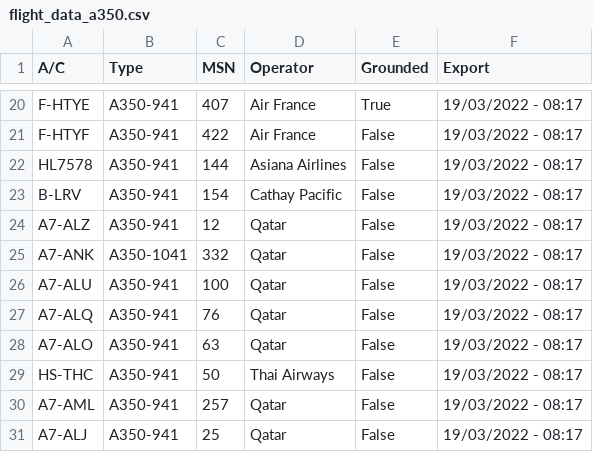
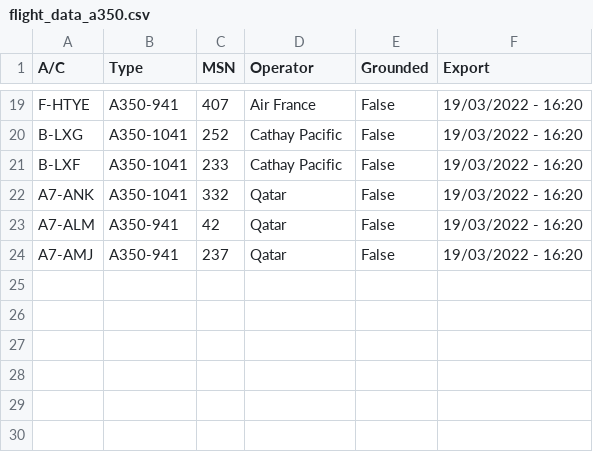
Before and after one commit to clintjb/clintjb.github.v2, a CSV file: _data/flight_data_a350.csv, drawn as a sheet; only a part is shown, gaps mark what is left out; removed rows and columns are numbered as before the commit, all else as after; the diff covers the shown part only; the diff names each change by its address in the sheet, - before the commit and + after, or states it on an @@ line.

```diff
--- a/_data/flight_data_a350.csv
+++ b/_data/flight_data_a350.csv
-E19 (Grounded): True
+E19 (Grounded): False
-F19 (Export): 19/03/2022 - 08:17
+F19 (Export): 19/03/2022 - 16:20
-row 21: F-HTYF | A350-941 | 422 | Air France | False | 19/03/2022 - 08:17
-row 22: HL7578 | A350-941 | 144 | Asiana Airlines | False | 19/03/2022 - 08:17
-A20 (A/C): B-LRV
+A20 (A/C): B-LXG
-B20 (Type): A350-941
+B20 (Type): A350-1041
-C20 (MSN): 154
+C20 (MSN): 252
-F20 (Export): 19/03/2022 - 08:17
+F20 (Export): 19/03/2022 - 16:20
-row 24: A7-ALZ | A350-941 | 12 | Qatar | False | 19/03/2022 - 08:17
+row 21: B-LXF | A350-1041 | 233 | Cathay Pacific | False | 19/03/2022 - 16:20
-F22 (Export): 19/03/2022 - 08:17
+F22 (Export): 19/03/2022 - 16:20
-row 26: A7-ALU | A350-941 | 100 | Qatar | False | 19/03/2022 - 08:17
-row 27: A7-ALQ | A350-941 | 76 | Qatar | False | 19/03/2022 - 08:17
-row 28: A7-ALO | A350-941 | 63 | Qatar | False | 19/03/2022 - 08:17
-row 29: HS-THC | A350-941 | 50 | Thai Airways | False | 19/03/2022 - 08:17
-A23 (A/C): A7-AML
+A23 (A/C): A7-ALM
-C23 (MSN): 257
+C23 (MSN): 42
-F23:F24 (Export): 19/03/2022 - 08:17
+F23:F24 (Export): 19/03/2022 - 16:20
-A24 (A/C): A7-ALJ
+A24 (A/C): A7-AMJ
-C24 (MSN): 25
+C24 (MSN): 237
```
Also changed, not shown: 10 added rows, 11 removed rows and 13 edited cells elsewhere in this file, 1 other file.
